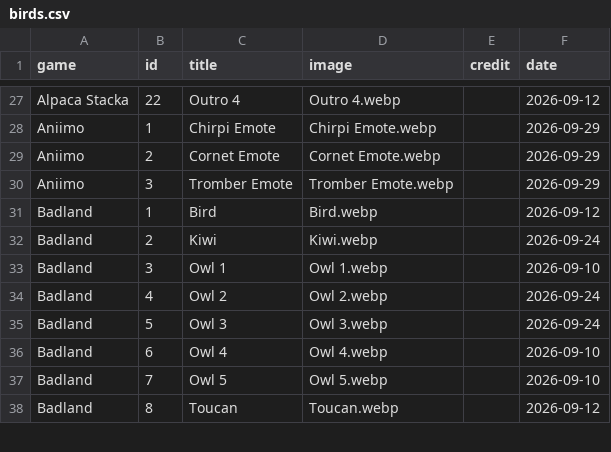
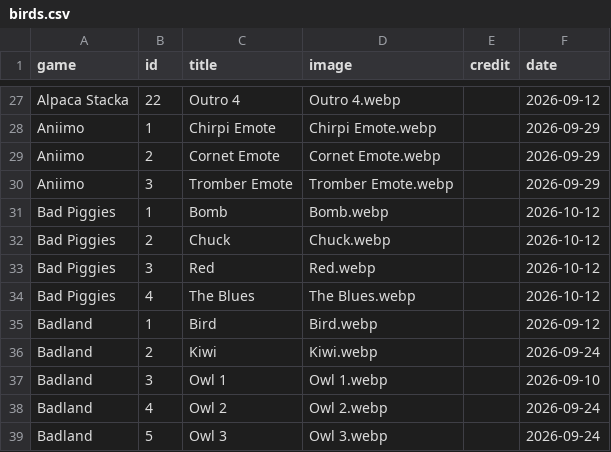
Before and after one commit to SoluneIrl/TheAvianAtlas, a CSV file: Data/birds.csv, drawn as a sheet; only a part is shown, gaps mark what is left out; the shorter side is filled out with more unchanged rows; the diff names each change by its address in the sheet, - before the commit and + after, or states it on an @@ line.

```diff
--- a/Data/birds.csv
+++ b/Data/birds.csv
+row 31: Bad Piggies | 1 | Bomb | Bomb.webp |  | 2026-10-12
+row 32: Bad Piggies | 2 | Chuck | Chuck.webp |  | 2026-10-12
+row 33: Bad Piggies | 3 | Red | Red.webp |  | 2026-10-12
+row 34: Bad Piggies | 4 | The Blues | The Blues.webp |  | 2026-10-12
```
Also changed, not shown: 8 other files.
